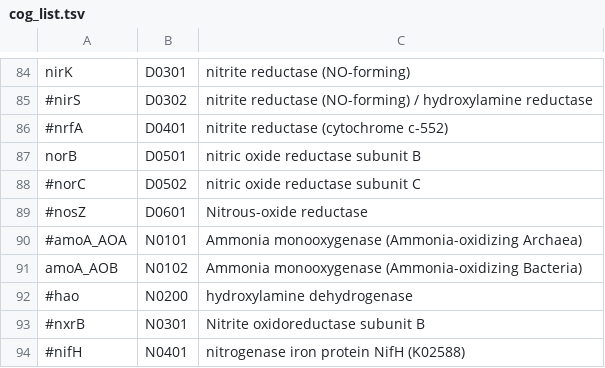
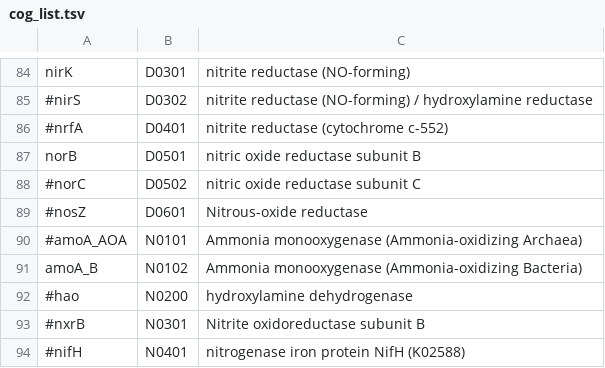
Before and after one commit to hallamlab/TreeSAPP, a TSV file: data/tree_data/cog_list.tsv, drawn as a sheet; only a part is shown, gaps mark what is left out.

```diff
--- a/data/tree_data/cog_list.tsv
+++ b/data/tree_data/cog_list.tsv
@@ -90,3 +90,3 @@ norB	D0501	nitric oxide reductase subunit B
 #amoA_AOA	N0101	Ammonia monooxygenase (Ammonia-oxidizing Archaea)
-amoA_AOB	N0102	Ammonia monooxygenase (Ammonia-oxidizing Bacteria)
+amoA_B	N0102	Ammonia monooxygenase (Ammonia-oxidizing Bacteria)
 #hao	N0200	hydroxylamine dehydrogenase
```
Also changed, not shown: 15 other files.
